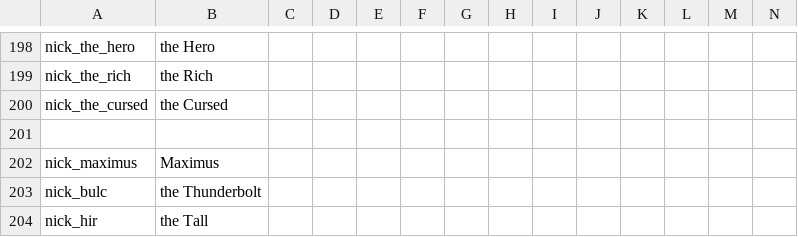
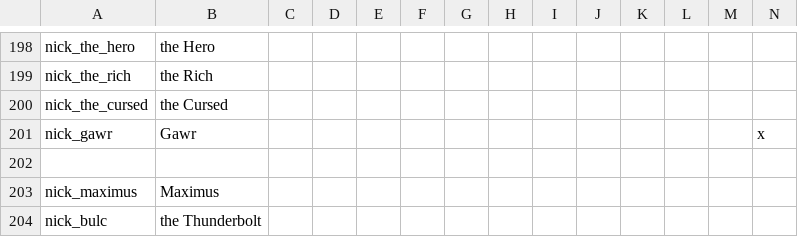
Before and after one commit to DC123456789/Britannia---The-Winter-King, a CSV file: Britannia/localisation/00 Nicknames.csv, drawn as a sheet; only a part is shown, gaps mark what is left out; the shorter side is filled out with more unchanged rows; rows hold the shown columns only; the diff names each change by its address in the sheet, - before the commit and + after, or states it on an @@ line.

Commit message:
minor fixes
added a nickname
removed non existing trait and plot references

```diff
--- a/Britannia/localisation/00 Nicknames.csv
+++ b/Britannia/localisation/00 Nicknames.csv
+row 201: nick_gawr | Gawr |  |  |  |  |  |  |  |  |  |  |  | x
```
Also changed, not shown: 5 other files.
